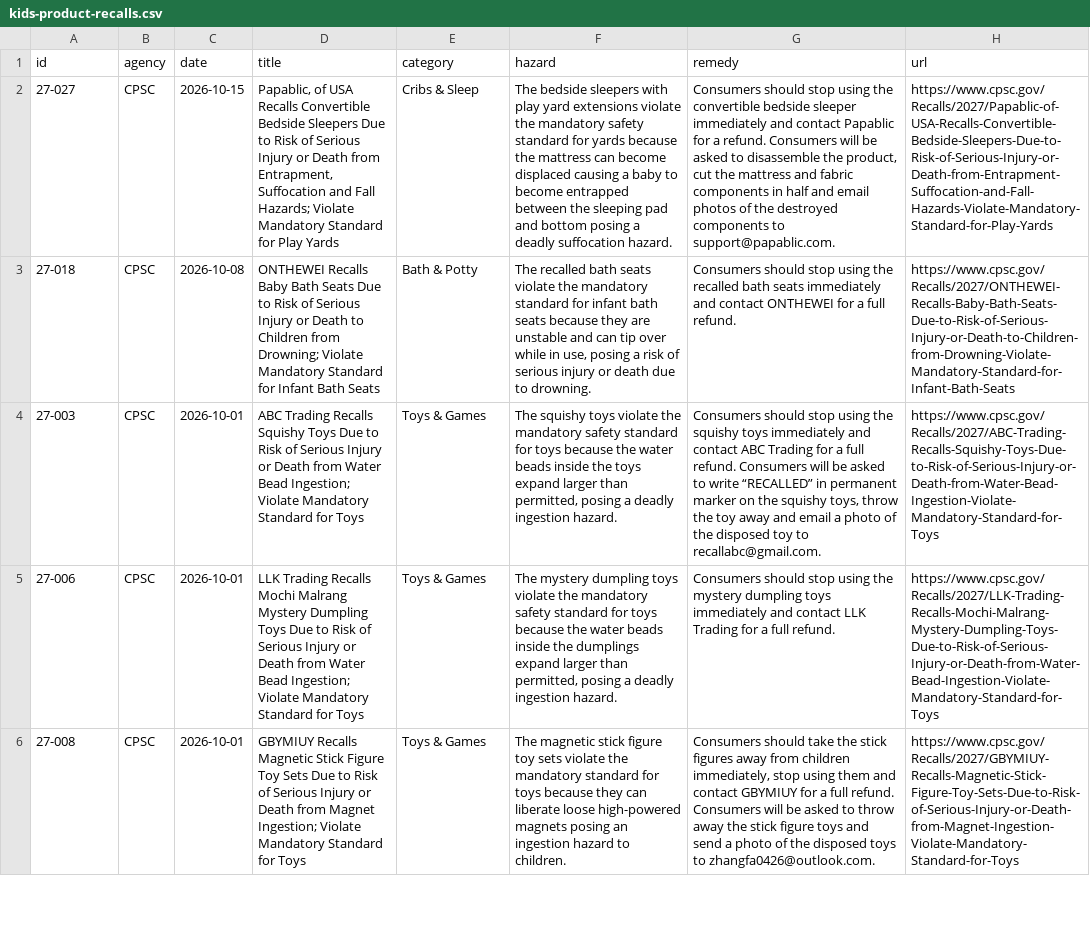
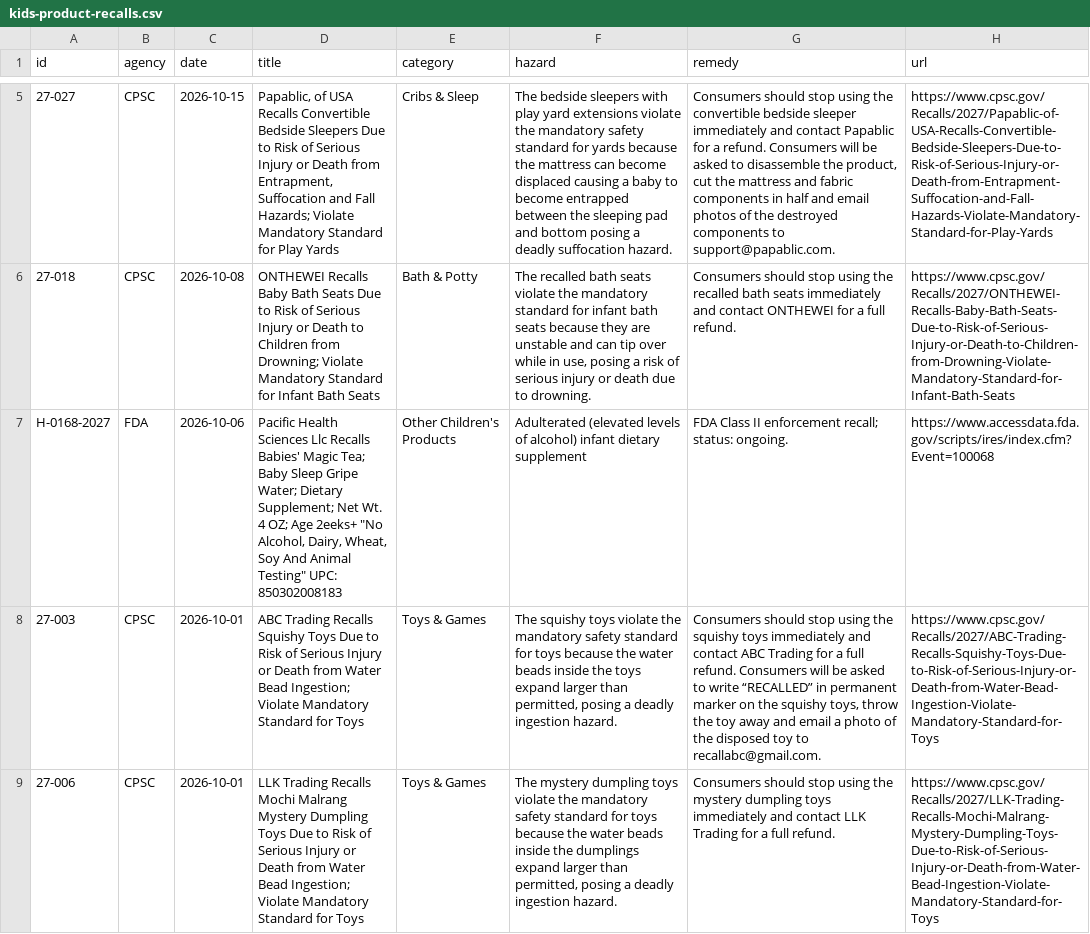
Before and after one commit to kindlykiddo/kids-product-recalls, a CSV file: data/kids-product-recalls.csv, drawn as a sheet; only a part is shown, gaps mark what is left out; the shorter side is filled out with more unchanged rows; the diff covers the shown part only; the diff names each change by its address in the sheet, - before the commit and + after, or states it on an @@ line.

```diff
--- a/data/kids-product-recalls.csv
+++ b/data/kids-product-recalls.csv
+row 7: H-0168-2027 | FDA | 2026-10-06 | Pacific Health Sciences Llc Recalls Babies' Magic Tea; Baby Sleep Gripe Water; Dietary Supplement; Net Wt. 4 OZ; Age 2eeks+ "No Alcohol, Dairy, Wheat, Soy And Animal Testing" UPC: 850302008183 | Other Children's Products | Adulterated (elevated levels of alcohol) infant dietary supplement | FDA Class II enforcement recall; status: ongoing. | https://www.accessdata.fda.gov/scripts/ires/index.cfm?Event=100068
```
Also changed, not shown: 4 added rows, 5 removed rows and 3 edited cells elsewhere in this file, 1 other file.
